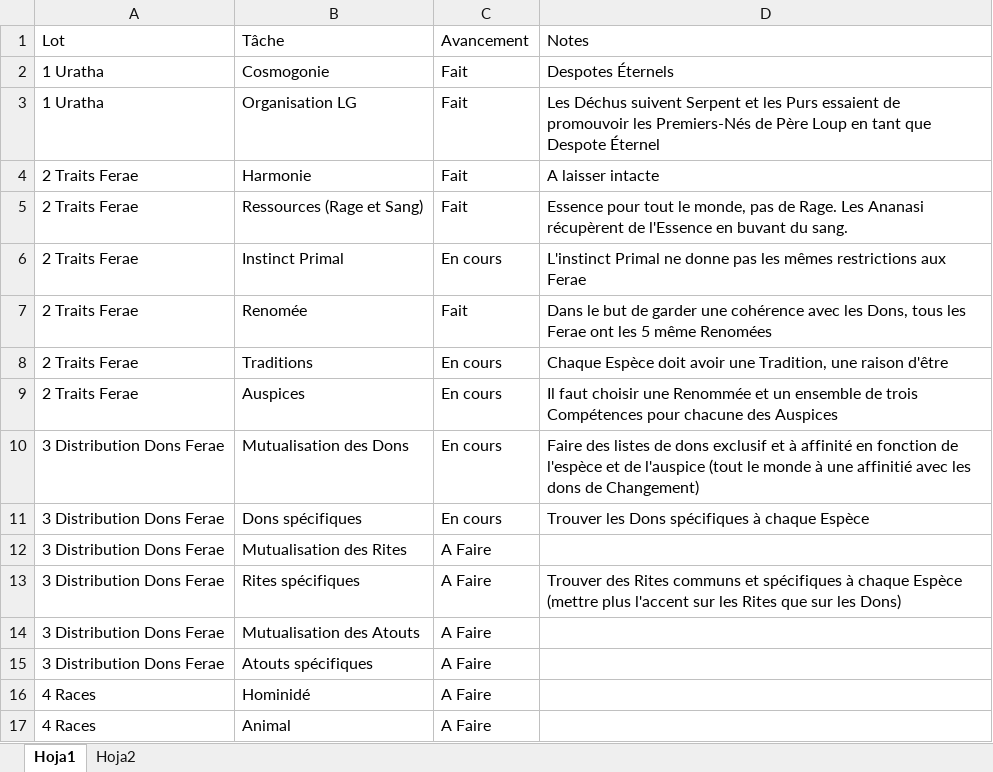
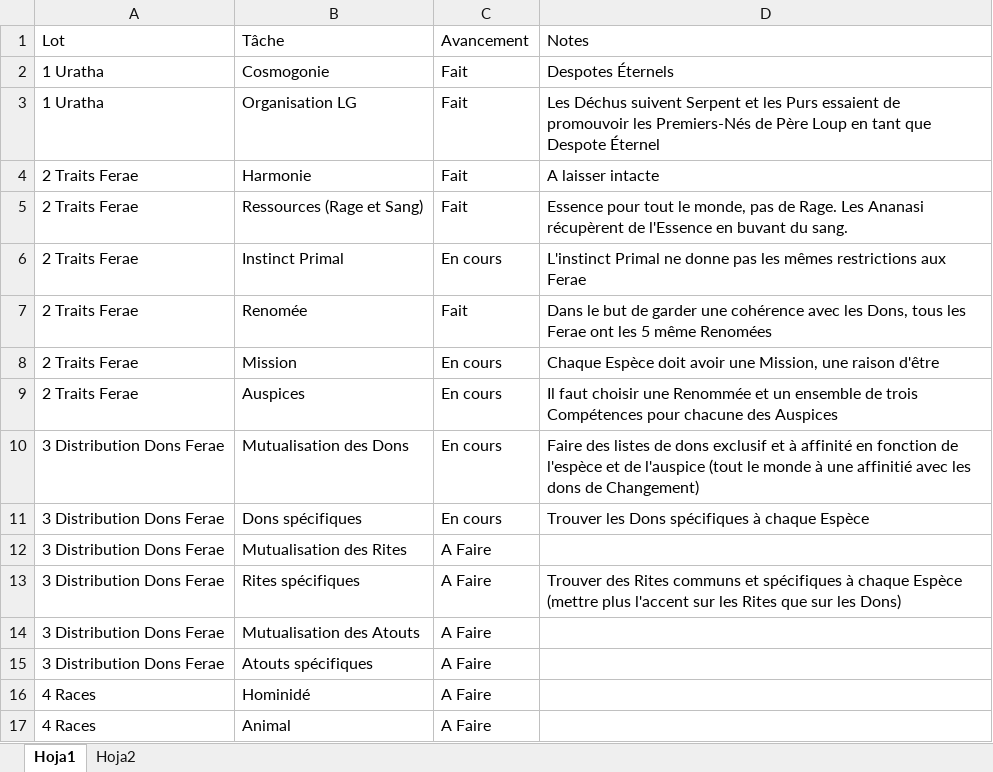
Before and after one commit to Bertolen/Ferae, an Excel workbook: Roadmap.xlsx, sheet Hoja1, drawn as a sheet; values as stored, in another font and other column widths than the file's, no borders; the diff names each change by its address in the sheet, - before the commit and + after, or states it on an @@ line.

```diff
--- a/Roadmap.xlsx (sheet Hoja1)
+++ b/Roadmap.xlsx (sheet Hoja1)
-B8 (Tâche): Traditions
+B8 (Tâche): Mission
-D8 (Notes): …avoir une Tradition, une raison…
+D8 (Notes): …avoir une Mission, une raison…
```
Also changed, not shown: sheet Hoja2, Les différents types de Ferae.xlsx, 1 other file.
